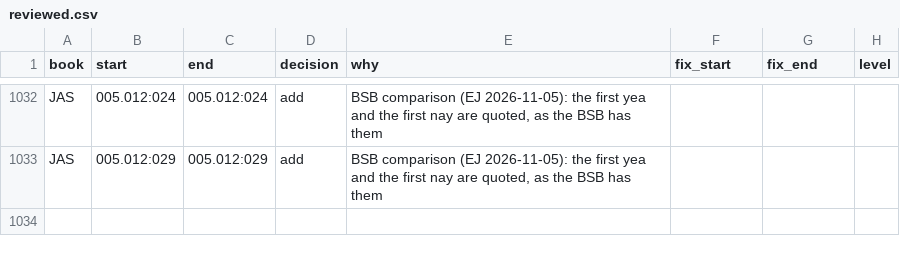
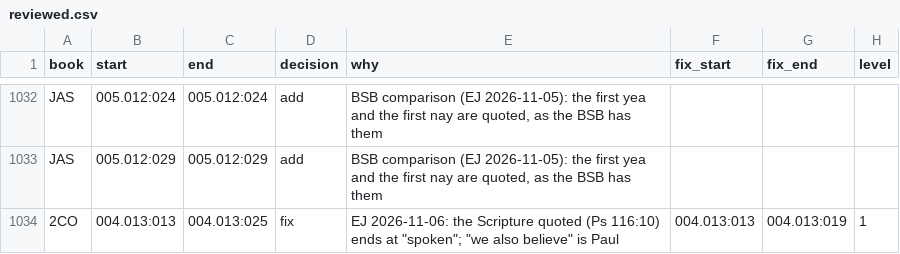
Before and after one commit to Topaz-Bible/kjv-modernization, a CSV file: quotes/reviewed.csv, drawn as a sheet; only a part is shown, gaps mark what is left out; the diff names each change by its address in the sheet, - before the commit and + after, or states it on an @@ line.

```diff
--- a/quotes/reviewed.csv
+++ b/quotes/reviewed.csv
+row 1034: 2CO | 004.013:013 | 004.013:025 | fix | EJ 2026-11-06: the Scripture quoted (Ps 116:10) ends at "spoken"; "we also believe" is Paul | 004.013:013 | 004.013:019 | 1
```
Also changed, not shown: words/rules.csv, 4 other files.
